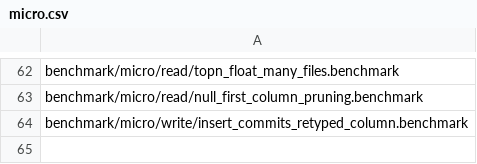
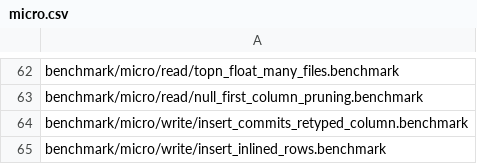
Before and after one commit to pdet/ducklake, a CSV file: .github/regression/micro.csv, drawn as a sheet; only a part is shown, gaps mark what is left out; the diff names each change by its address in the sheet, - before the commit and + after, or states it on an @@ line.

Commit message:
Add a benchmark of inserting 10000 inlined rows

```diff
--- a/.github/regression/micro.csv
+++ b/.github/regression/micro.csv
+row 65: benchmark/micro/write/insert_inlined_rows.benchmark
```
Also changed, not shown: 2 other files.
